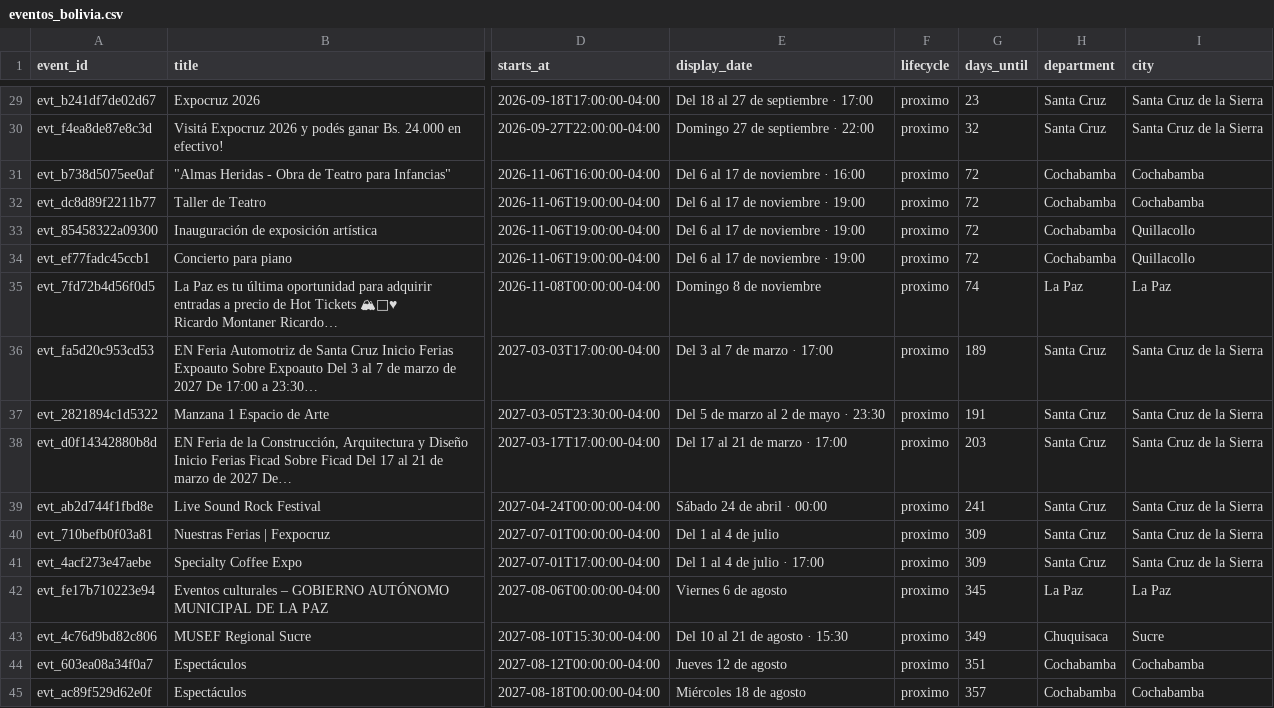
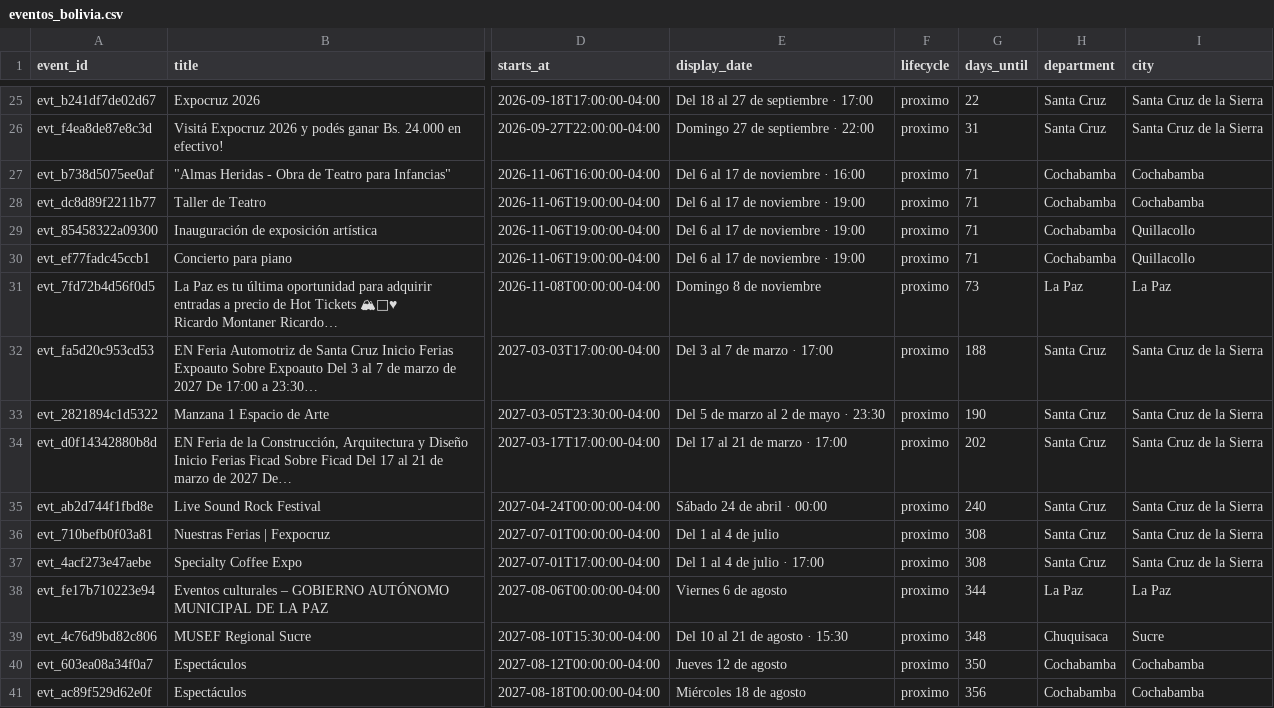
Before and after one commit to GustavoMix/cron-eventos-bolivia, a CSV file: data/eventos_bolivia.csv, drawn as a sheet; only a part is shown, gaps mark what is left out; addresses are those after the commit; the diff covers the shown part only; the diff names each change by its address in the sheet, - before the commit and + after, or states it on an @@ line.

```diff
--- a/data/eventos_bolivia.csv
+++ b/data/eventos_bolivia.csv
-G25 (days_until): 23
+G25 (days_until): 22
-G26 (days_until): 32
+G26 (days_until): 31
-G27:G30 (days_until): 72
+G27:G30 (days_until): 71
-G31 (days_until): 74
+G31 (days_until): 73
-G32 (days_until): 189
+G32 (days_until): 188
-G33 (days_until): 191
+G33 (days_until): 190
-G34 (days_until): 203
+G34 (days_until): 202
-G35 (days_until): 241
+G35 (days_until): 240
-G36:G37 (days_until): 309
+G36:G37 (days_until): 308
-G38 (days_until): 345
+G38 (days_until): 344
-G39 (days_until): 349
+G39 (days_until): 348
-G40 (days_until): 351
+G40 (days_until): 350
-G41 (days_until): 357
+G41 (days_until): 356
```
Also changed, not shown: 4 removed rows and 24 edited cells elsewhere in this file, 5 other files.
